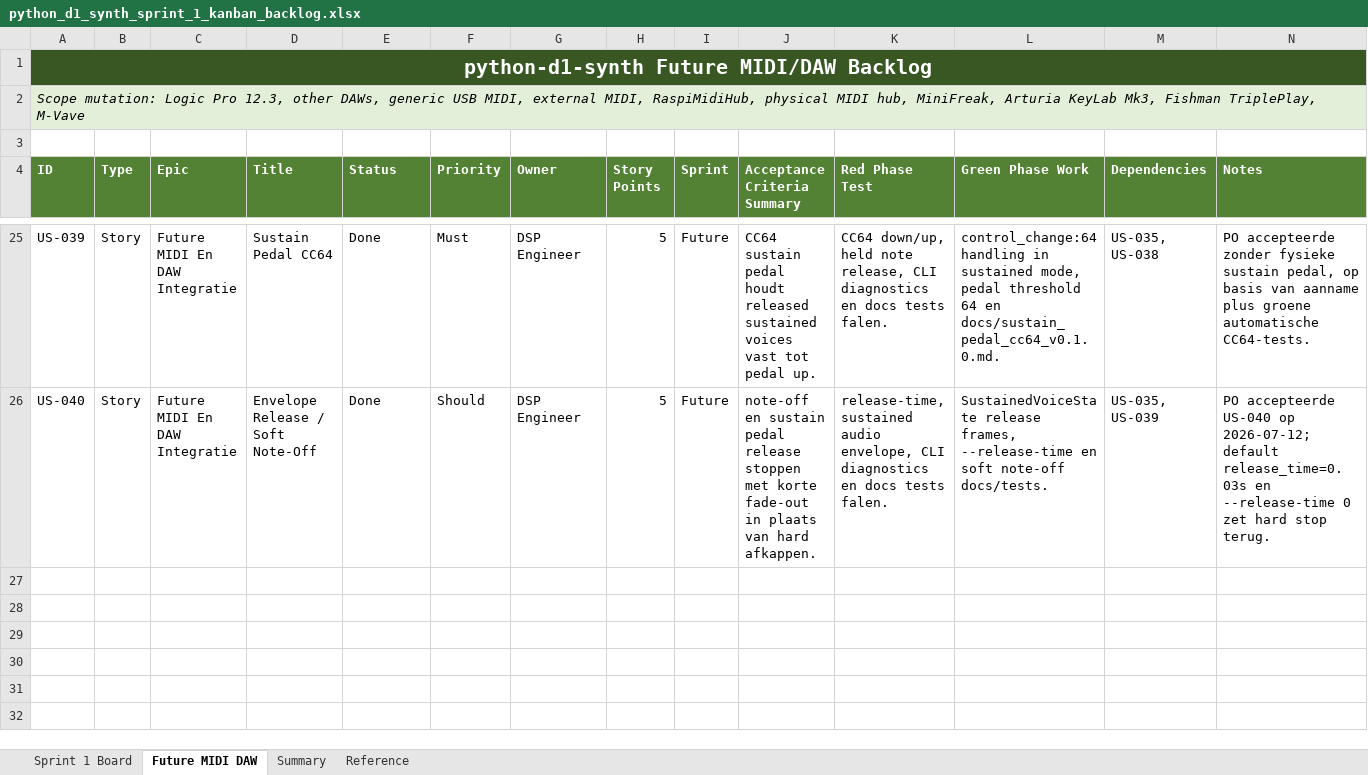
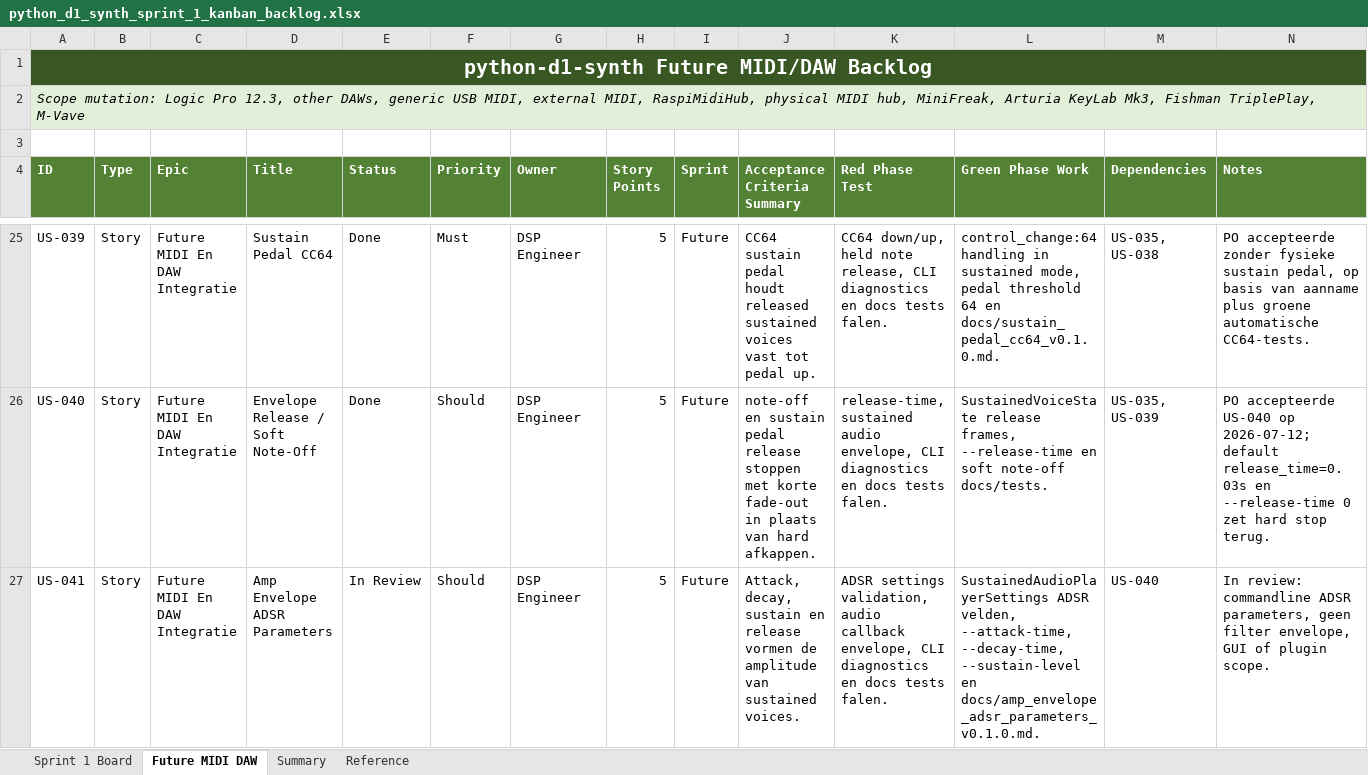
Before and after one commit to pappavis/python-d1-synth, an Excel workbook: outputs/CHATOD-20260709-D1PY-MVP-001/python_d1_synth_sprint_1_kanban_backlog.xlsx, sheet Future MIDI DAW, drawn as a sheet; only a part is shown, gaps mark what is left out; values as stored, in another font and other column widths than the file's, no borders; table styles not drawn; the diff names each change by its address in the sheet, - before the commit and + after, or states it on an @@ line.

Commit message:
Add US-041 ADSR envelope parameters

```diff
--- a/outputs/CHATOD-20260709-D1PY-MVP-001/python_d1_synth_sprint_1_kanban_backlog.xlsx (sheet Future MIDI DAW)
+++ b/outputs/CHATOD-20260709-D1PY-MVP-001/python_d1_synth_sprint_1_kanban_backlog.xlsx (sheet Future MIDI DAW)
+row 27: US-041 | Story | Future MIDI En DAW Integratie | Amp Envelope ADSR Parameters | In Review | Should | DSP Engineer | 5 | Future | Attack, decay, sustain en release vormen de amplitude van sustained voices. | ADSR settings validation, audio callback envelope, CLI diagnostics en docs tests falen. | SustainedAudioPlayerSettings ADSR velden, --attack-time, --decay-time, --sustain-level en docs/amp_envelope_adsr_parameters_v0.1.0.md. | US-040 | In review: commandline ADSR parameters, geen filter envelope, GUI of plugin scope.
```
Also changed, not shown: sheet Summary, 14 other files.
